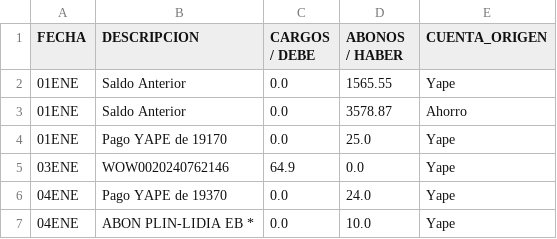
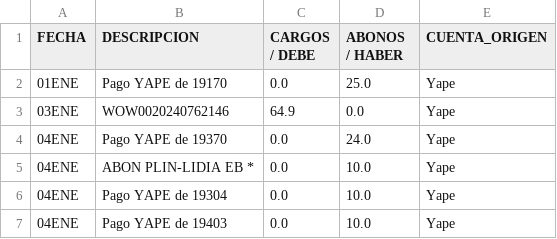
Before and after one commit to Razzeti/Analisis_anual, a CSV file: reporte_maestro_limpio.csv, drawn as a sheet; only a part is shown; the shorter side is filled out with more unchanged rows.

```diff
--- a/reporte_maestro_limpio.csv
+++ b/reporte_maestro_limpio.csv
@@ -1,4 +1,2 @@
 FECHA;DESCRIPCION;CARGOS / DEBE;ABONOS / HABER;CUENTA_ORIGEN
-01ENE;Saldo Anterior;0.0;1565.55;Yape
-01ENE;Saldo Anterior;0.0;3578.87;Ahorro
 01ENE;Pago YAPE de 19170;0.0;25.0;Yape
```
Also changed, not shown: 5 other files.
